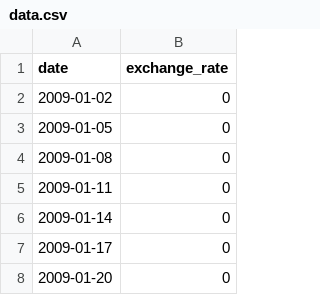
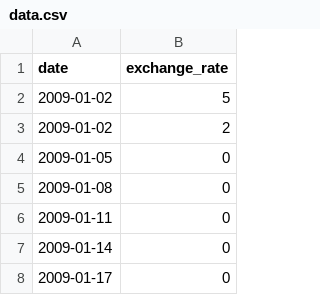
Before and after one commit to ateow/42-Core-SG, a CSV file: #11_C++_modules/C++_Module_09/ex00/data.csv, drawn as a sheet; only a part is shown; the shorter side is filled out with more unchanged rows.

```diff
--- a/#11_C++_modules/C++_Module_09/ex00/data.csv
+++ b/#11_C++_modules/C++_Module_09/ex00/data.csv
@@ -1,3 +1,4 @@
 date,exchange_rate
-2009-01-02,0
+2009-01-02,5
+2009-01-02,2
 2009-01-05,0
```
Also changed, not shown: #11_C++_modules/C++_Module_09/ex00/input.csv, 14 other files.
